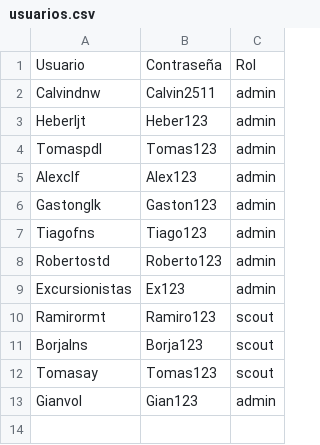
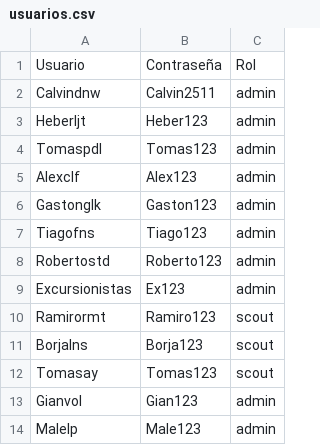
Before and after one commit to calvindnw/scoutingapp-main, a CSV file: usuarios.csv, drawn as a sheet; the diff names each change by its address in the sheet, - before the commit and + after, or states it on an @@ line.

Commit message:
usuario male

```diff
--- a/usuarios.csv
+++ b/usuarios.csv
+row 14: Malelp | Male123 | admin
```
